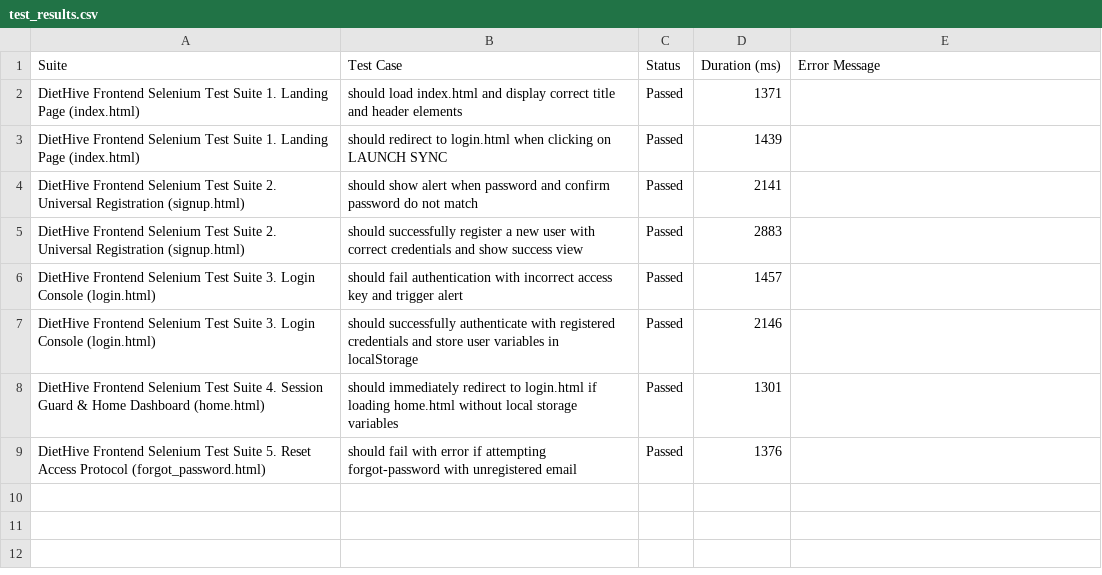
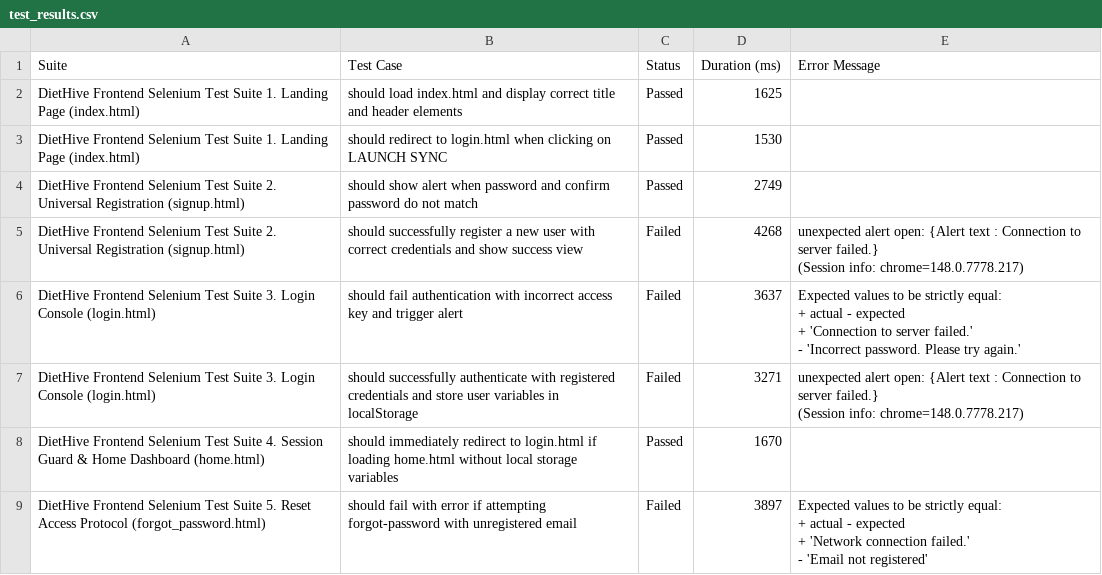
Before and after one commit to mothersherbal/Deithive, a CSV file: test_results.csv, drawn as a sheet.

```diff
--- a/test_results.csv
+++ b/test_results.csv
@@ -1,9 +1,21 @@
 Suite,Test Case,Status,Duration (ms),Error Message
-"DietHive Frontend Selenium Test Suite 1. Landing Page (index.html)","should load index.html and display correct title and header elements","Passed",1371,""
-"DietHive Frontend Selenium Test Suite 1. Landing Page (index.html)","should redirect to login.html when clicking on LAUNCH SYNC","Passed",1439,""
-"DietHive Frontend Selenium Test Suite 2. Universal Registration (signup.html)","should show alert when password and confirm password do not match","Passed",2141,""
-"DietHive Frontend Selenium Test Suite 2. Universal Registration (signup.html)","should successfully register a new user with correct credentials and show success view","Passed",2883,""
-"DietHive Frontend Selenium Test Suite 3. Login Console (login.html)","should fail authentication with incorrect access key and trigger alert","Passed",1457,""
-"DietHive Frontend Selenium Test Suite 3. Login Console (login.html)","should successfully authenticate with registered credentials and store user variables in localStorage","Passed",2146,""
-"DietHive Frontend Selenium Test Suite 4. Session Guard & Home Dashboard (home.html)","should immediately redirect to login.html if loading home.html without local storage variables","Passed",1301,""
-"DietHive Frontend Selenium Test Suite 5. Reset Access Protocol (forgot_password.html)","should fail with error if attempting forgot-password with unregistered email","Passed",1376,""
+"DietHive Frontend Selenium Test Suite 1. Landing Page (index.html)","should load index.html and display correct title and header elements","Passed",1625,""
+"DietHive Frontend Selenium Test Suite 1. Landing Page (index.html)","should redirect to login.html when clicking on LAUNCH SYNC","Passed",1530,""
+"DietHive Frontend Selenium Test Suite 2. Universal Registration (signup.html)","should show alert when password and confirm password do not match","Passed",2749,""
+"DietHive Frontend Selenium Test Suite 2. Universal Registration (signup.html)","should successfully register a new user with correct credentials and show success view","Failed",4268,"unexpected alert open: {Alert text : Connection to server failed.}
+  (Session info: chrome=148.0.7778.217)"
+"DietHive Frontend Selenium Test Suite 3. Login Console (login.html)","should fail authentication with incorrect access key and trigger alert","Failed",3637,"Expected values to be strictly equal:
++ actual - expected
+
++ 'Connection to server failed.'
+- 'Incorrect password. Please try again.'
+"
+"DietHive Frontend Selenium Test Suite 3. Login Console (login.html)","should successfully authenticate with registered credentials and store user variables in localStorage","Failed",3271,"unexpected alert open: {Alert text : Connection to server failed.}
+  (Session info: chrome=148.0.7778.217)"
+"DietHive Frontend Selenium Test Suite 4. Session Guard & Home Dashboard (home.html)","should immediately redirect to login.html if loading home.html without local storage variables","Passed",1670,""
+"DietHive Frontend Selenium Test Suite 5. Reset Access Protocol (forgot_password.html)","should fail with error if attempting forgot-password with unregistered email","Failed",3897,"Expected values to be strictly equal:
++ actual - expected
+
++ 'Network connection failed.'
+- 'Email not registered'
+"
```
Also changed, not shown: 5 other files.
